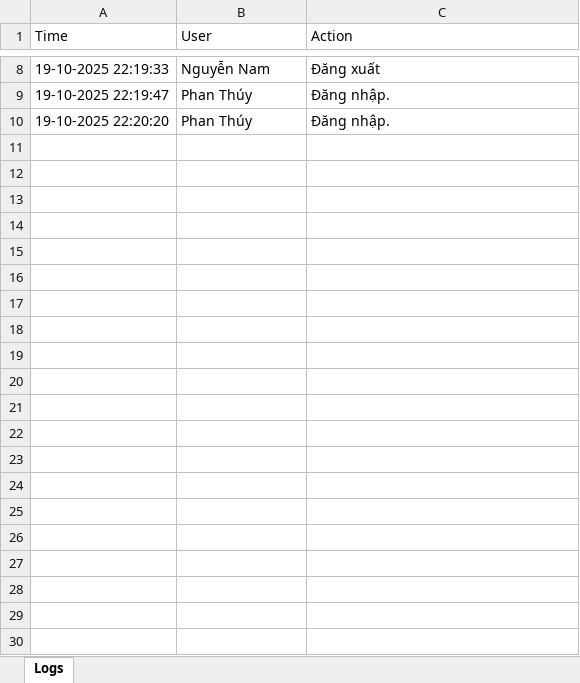
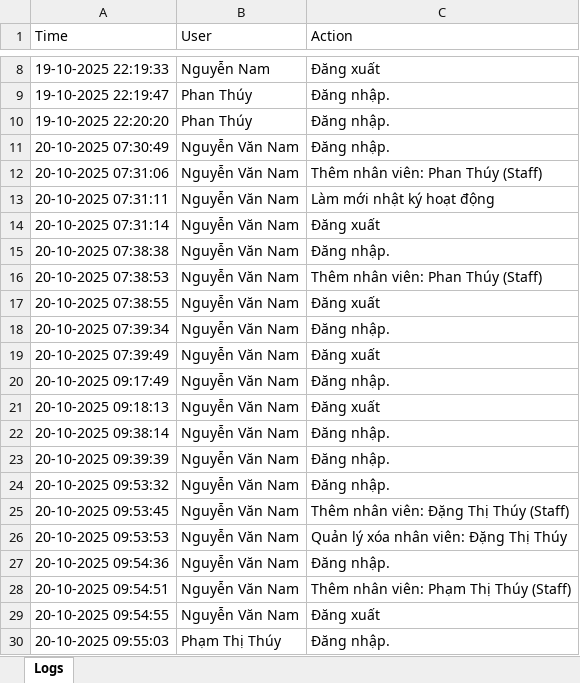
Before and after one commit to cuongst205/Restaurant-Management, an Excel workbook: BTLJavaFX/log.xlsx, sheet Logs, drawn as a sheet; only a part is shown, gaps mark what is left out; values as stored, in another font and other column widths than the file's, no borders; the diff names each change by its address in the sheet, - before the commit and + after, or states it on an @@ line.

Commit message:
Thêm cột ID vào bảng Quản trị viên, cập nhật tương tác cơ sở dữ liệu và tinh chỉnh mô hình dữ liệu cho phần ID để quản lý nhân viên

```diff
--- a/BTLJavaFX/log.xlsx (sheet Logs)
+++ b/BTLJavaFX/log.xlsx (sheet Logs)
+row 11: 20-10-2025 07:30:49 | Nguyễn Văn Nam | Đăng nhập.
+row 12: 20-10-2025 07:31:06 | Nguyễn Văn Nam | Thêm nhân viên: Phan Thúy (Staff)
+row 13: 20-10-2025 07:31:11 | Nguyễn Văn Nam | Làm mới nhật ký hoạt động
+row 14: 20-10-2025 07:31:14 | Nguyễn Văn Nam | Đăng xuất
+row 15: 20-10-2025 07:38:38 | Nguyễn Văn Nam | Đăng nhập.
+row 16: 20-10-2025 07:38:53 | Nguyễn Văn Nam | Thêm nhân viên: Phan Thúy (Staff)
+row 17: 20-10-2025 07:38:55 | Nguyễn Văn Nam | Đăng xuất
+row 18: 20-10-2025 07:39:34 | Nguyễn Văn Nam | Đăng nhập.
+row 19: 20-10-2025 07:39:49 | Nguyễn Văn Nam | Đăng xuất
+row 20: 20-10-2025 09:17:49 | Nguyễn Văn Nam | Đăng nhập.
+row 21: 20-10-2025 09:18:13 | Nguyễn Văn Nam | Đăng xuất
+row 22: 20-10-2025 09:38:14 | Nguyễn Văn Nam | Đăng nhập.
+row 23: 20-10-2025 09:39:39 | Nguyễn Văn Nam | Đăng nhập.
+row 24: 20-10-2025 09:53:32 | Nguyễn Văn Nam | Đăng nhập.
+row 25: 20-10-2025 09:53:45 | Nguyễn Văn Nam | Thêm nhân viên: Đặng Thị Thúy (Staff)
+row 26: 20-10-2025 09:53:53 | Nguyễn Văn Nam | Quản lý xóa nhân viên: Đặng Thị Thúy
+row 27: 20-10-2025 09:54:36 | Nguyễn Văn Nam | Đăng nhập.
+row 28: 20-10-2025 09:54:51 | Nguyễn Văn Nam | Thêm nhân viên: Phạm Thị Thúy (Staff)
+row 29: 20-10-2025 09:54:55 | Nguyễn Văn Nam | Đăng xuất
+row 30: 20-10-2025 09:55:03 | Phạm Thị Thúy | Đăng nhập.
```
Also changed, not shown: 7 other files.
